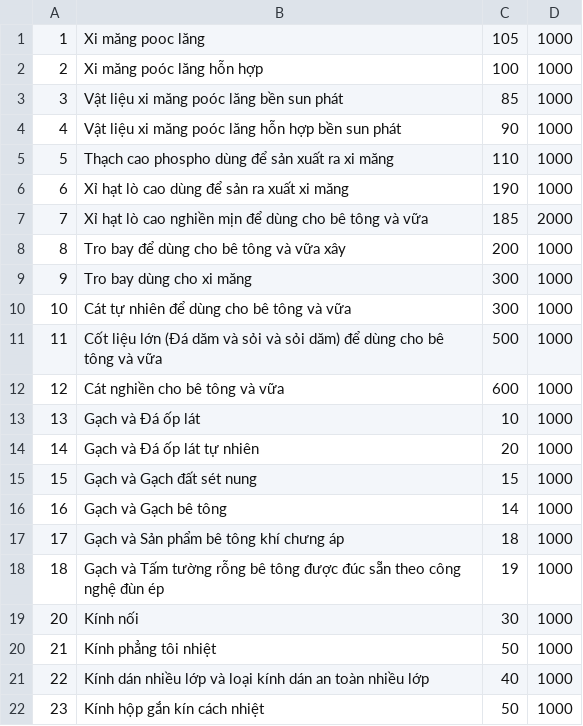
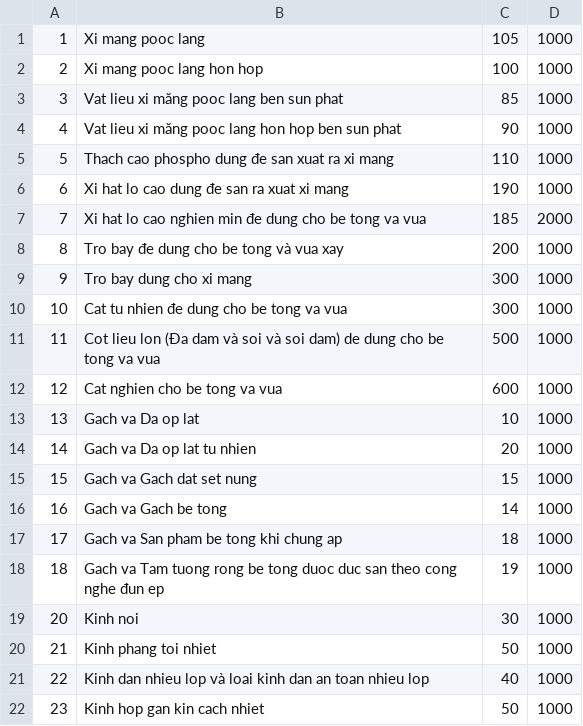
Before and after one commit to thomaswilsondev/Project_OOP, a CSV file: product.csv, drawn as a sheet.

```diff
--- a/product.csv
+++ b/product.csv
@@ -1,22 +1,22 @@
-1,"Xi măng pooc lăng",105,1000
-2,"Xi măng poóc lăng hỗn hợp",100,1000
-3,"Vật liệu xi măng poóc lăng bền sun phát",85,1000
-4,"Vật liệu xi măng poóc lăng hỗn hợp bền sun phát",90,1000
-5,"Thạch cao phospho dùng để sản xuất ra xi măng",110,1000
-6,"Xỉ hạt lò cao dùng để sản ra xuất xi măng",190,1000
-7,"Xỉ hạt lò cao nghiền mịn để dùng cho bê tông và vữa",185,2000
-8,"Tro bay để dùng cho bê tông và vữa xây",200,1000
-9,"Tro bay dùng cho xi măng",300,1000
-10,Cát tự nhiên để dùng cho bê tông và vữa,300,1000
-11,Cốt liệu lớn (Đá dăm và sỏi và sỏi dăm) để dùng cho bê tông và vữa,500,1000
-12,Cát nghiền cho bê tông và vữa,600,1000
-13,Gạch và Đá ốp lát,10,1000
-14,Gạch và Đá ốp lát tự nhiên,20,1000
-15,Gạch và Gạch đất sét nung,15,1000
-16,Gạch và Gạch bê tông,14,1000
-17,Gạch và Sản phẩm bê tông khí chưng áp,18,1000
-18,Gạch và Tấm tường rỗng bê tông được đúc sẵn theo công nghệ đùn ép,19,1000
-20,Kính nối,30,1000
-21,Kính phẳng tôi nhiệt,50,1000
-22,Kính dán nhiều lớp và loại kính dán an toàn nhiều lớp,40,1000
-23,Kính hộp gắn kín cách nhiệt,50,1000
+1,"Xi mang pooc lang",105,1000
+2,"Xi mang pooc lang hon hop",100,1000
+3,"Vat lieu xi măng pooc lang ben sun phat",85,1000
+4,"Vat lieu xi măng pooc lang hon hop ben sun phat",90,1000
+5,"Thach cao phospho dung đe san xuat ra xi mang",110,1000
+6,"Xi hat lo cao dung đe san ra xuat xi mang",190,1000
+7,"Xi hat lo cao nghien min đe dung cho be tong va vua",185,2000
+8,"Tro bay đe dung cho be tong và vua xay",200,1000
+9,"Tro bay dung cho xi mang",300,1000
+10,Cat tu nhien đe dung cho be tong va vua,300,1000
+11,Cot lieu lon (Đa dam và soi và soi dam) de dung cho be tong va vua,500,1000
+12,Cat nghien cho be tong va vua,600,1000
+13,Gach va Da op lat,10,1000
+14,Gach va Da op lat tu nhien,20,1000
+15,Gach va Gach dat set nung,15,1000
+16,Gach va Gach be tong,14,1000
+17,Gach va San pham be tong khi chung ap,18,1000
+18,Gach va Tam tuong rong be tong duoc duc san theo cong nghe đun ep,19,1000
+20,Kinh noi,30,1000
+21,Kinh phang toi nhiet,50,1000
+22,Kinh dan nhieu lop và loai kinh dan an toan nhieu lop,40,1000
+23,Kinh hop gan kin cach nhiet,50,1000
```
Also changed, not shown: 2 other files.
